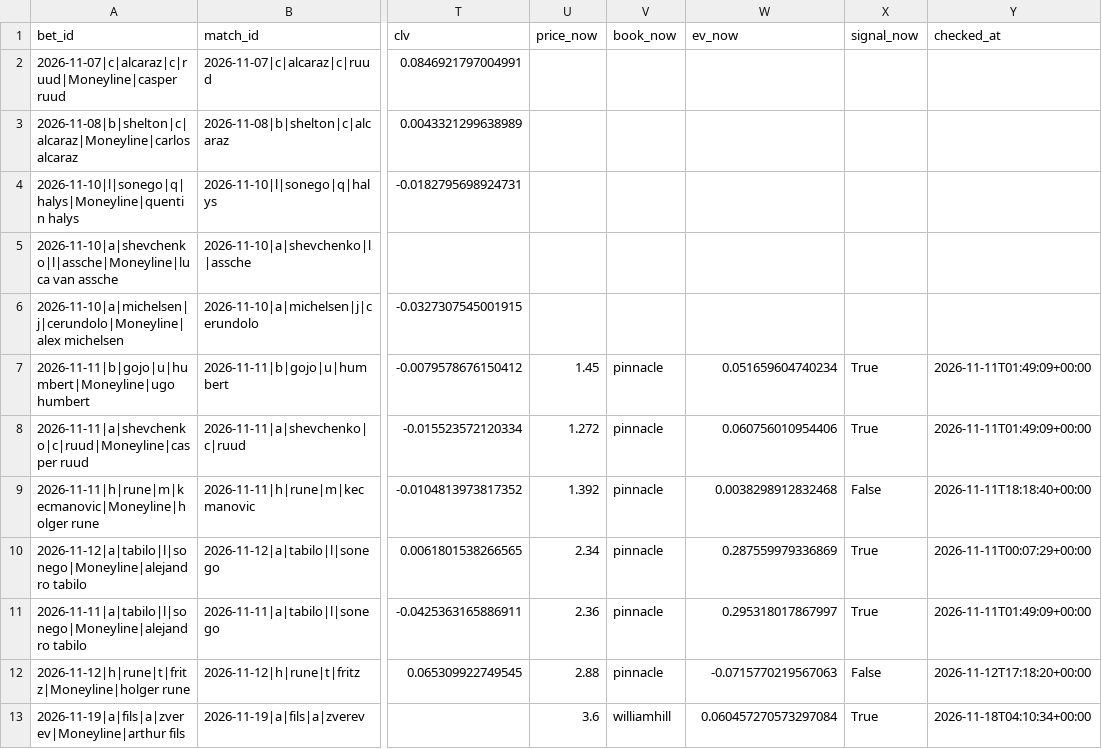
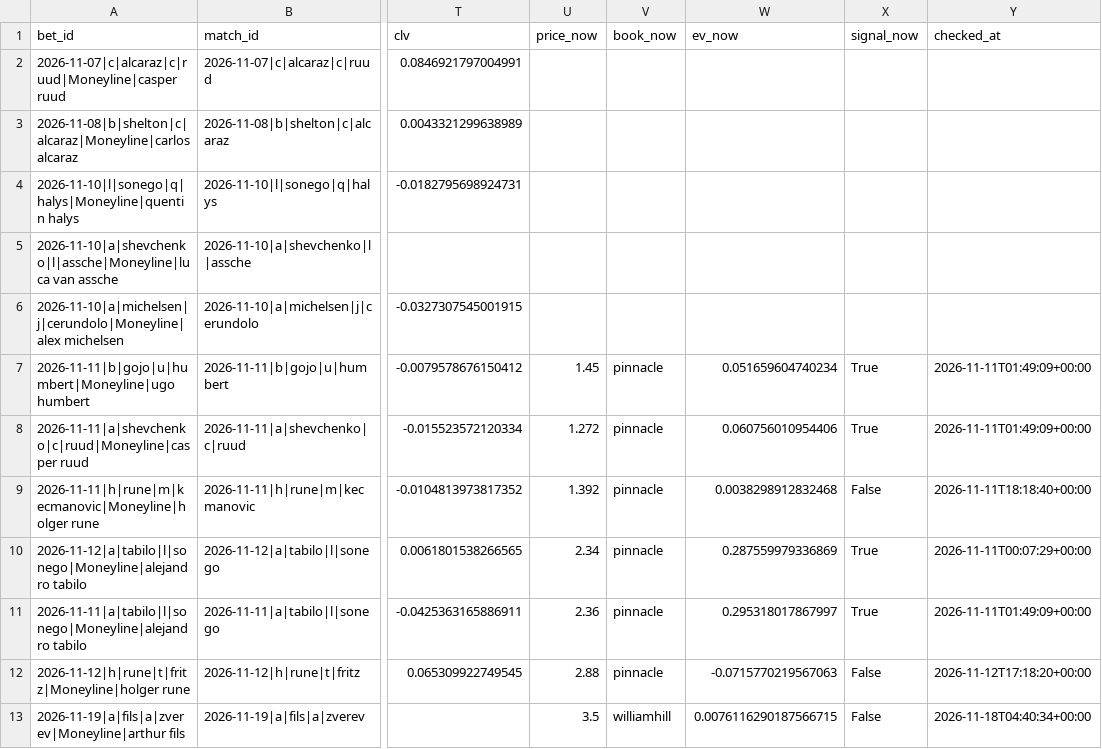
Before and after one commit to Nickan-ShabanNejad/Tennis-Probabilistic-Modelling, a CSV file: data/predictions/bets_log.csv, drawn as a sheet; only a part is shown, gaps mark what is left out; the diff names each change by its address in the sheet, - before the commit and + after, or states it on an @@ line.

```diff
--- a/data/predictions/bets_log.csv
+++ b/data/predictions/bets_log.csv
-U13 (price_now): 3.6
+U13 (price_now): 3.5
-W13 (ev_now): 0.060457270573297084
+W13 (ev_now): 0.0076116290187566715
-X13 (signal_now): True
+X13 (signal_now): False
-Y13 (checked_at): 2026-11-18T04:10:34+00:00
+Y13 (checked_at): 2026-11-18T04:40:34+00:00
```
Also changed, not shown: data/predictions/predictions_log.csv, 3 other files.
